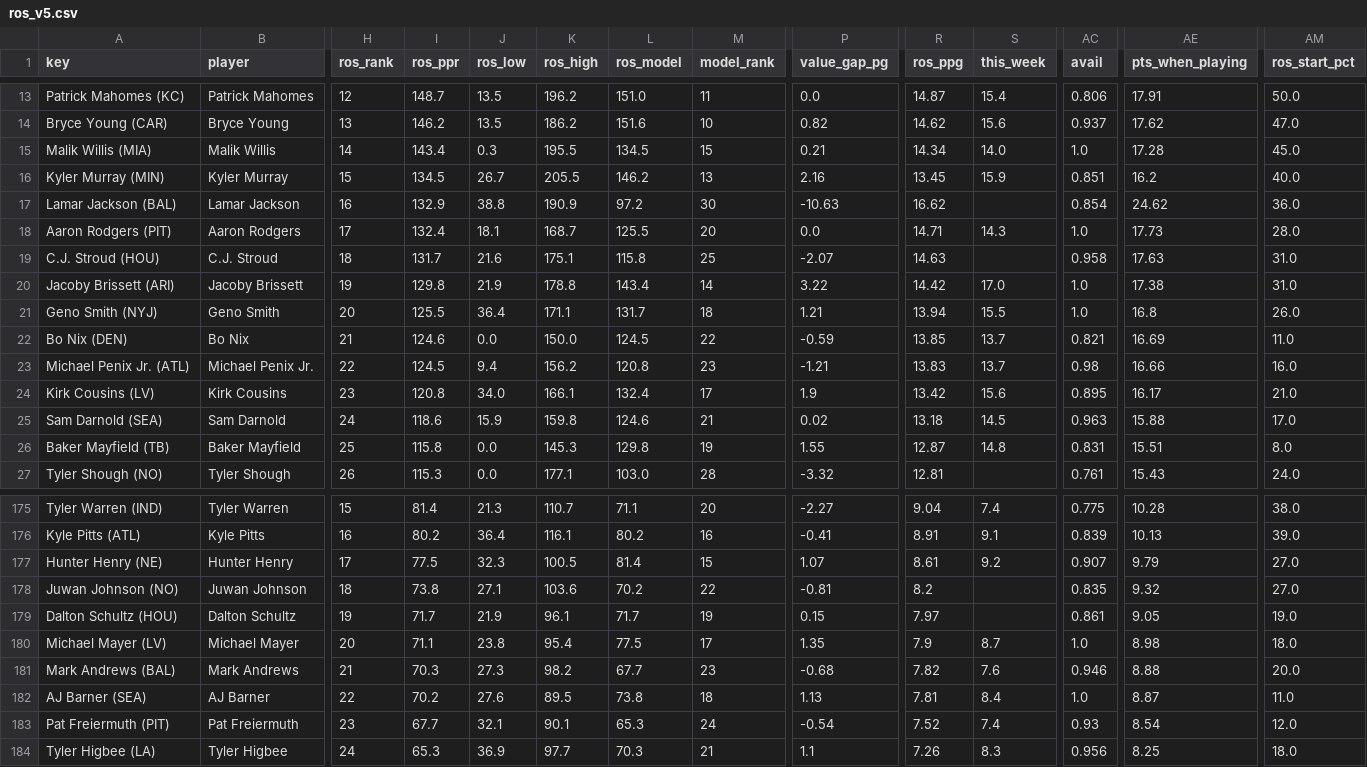
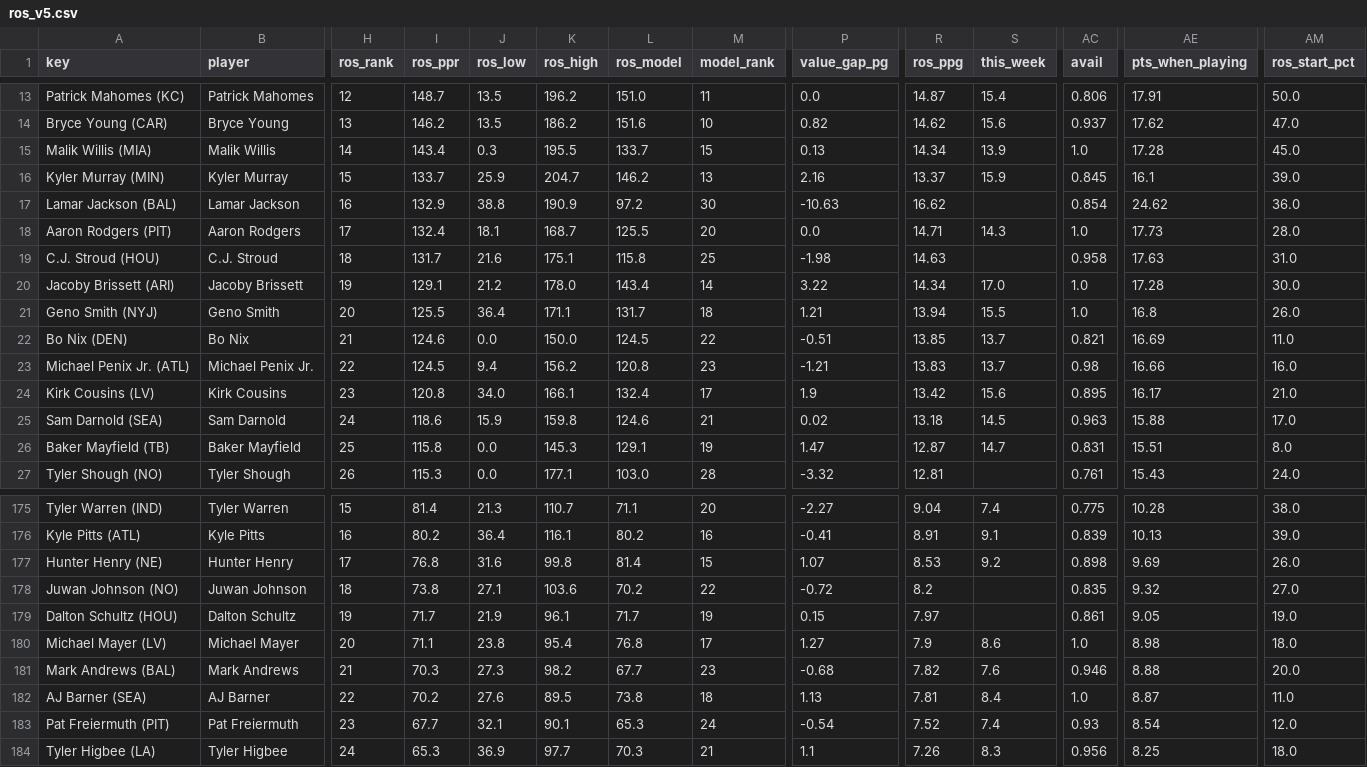
Before and after one commit to Cichon1/FantasyOracle, a CSV file: docs/data/ros_v5.csv, drawn as a sheet; only a part is shown, gaps mark what is left out; the diff covers the shown part only; the diff names each change by its address in the sheet, - before the commit and + after, or states it on an @@ line.

```diff
--- a/docs/data/ros_v5.csv
+++ b/docs/data/ros_v5.csv
-L15 (ros_model): 134.5
+L15 (ros_model): 133.7
-P15 (value_gap_pg): 0.21
+P15 (value_gap_pg): 0.13
-S15 (this_week): 14.0
+S15 (this_week): 13.9
-I16 (ros_ppr): 134.5
+I16 (ros_ppr): 133.7
-J16 (ros_low): 26.7
+J16 (ros_low): 25.9
-K16 (ros_high): 205.5
+K16 (ros_high): 204.7
-R16 (ros_ppg): 13.45
+R16 (ros_ppg): 13.37
-AC16 (avail): 0.851
+AC16 (avail): 0.845
-AE16 (pts_when_playing): 16.2
+AE16 (pts_when_playing): 16.1
-AM16 (ros_start_pct): 40.0
+AM16 (ros_start_pct): 39.0
-P19 (value_gap_pg): -2.07
+P19 (value_gap_pg): -1.98
-I20 (ros_ppr): 129.8
+I20 (ros_ppr): 129.1
-J20 (ros_low): 21.9
+J20 (ros_low): 21.2
-K20 (ros_high): 178.8
+K20 (ros_high): 178.0
-R20 (ros_ppg): 14.42
+R20 (ros_ppg): 14.34
-AE20 (pts_when_playing): 17.38
+AE20 (pts_when_playing): 17.28
-AM20 (ros_start_pct): 31.0
+AM20 (ros_start_pct): 30.0
-P22 (value_gap_pg): -0.59
+P22 (value_gap_pg): -0.51
-L26 (ros_model): 129.8
+L26 (ros_model): 129.1
-P26 (value_gap_pg): 1.55
+P26 (value_gap_pg): 1.47
-S26 (this_week): 14.8
+S26 (this_week): 14.7
-I177 (ros_ppr): 77.5
+I177 (ros_ppr): 76.8
-J177 (ros_low): 32.3
+J177 (ros_low): 31.6
-K177 (ros_high): 100.5
+K177 (ros_high): 99.8
-R177 (ros_ppg): 8.61
+R177 (ros_ppg): 8.53
-AC177 (avail): 0.907
+AC177 (avail): 0.898
-AE177 (pts_when_playing): 9.79
+AE177 (pts_when_playing): 9.69
-AM177 (ros_start_pct): 27.0
+AM177 (ros_start_pct): 26.0
-P178 (value_gap_pg): -0.81
+P178 (value_gap_pg): -0.72
-L180 (ros_model): 77.5
+L180 (ros_model): 76.8
-P180 (value_gap_pg): 1.35
+P180 (value_gap_pg): 1.27
-S180 (this_week): 8.7
+S180 (this_week): 8.6
```
Also changed, not shown: 37 edited cells elsewhere in this file, automation/history/trending_2026-10-30.csv, docs/data/projections_v5.csv, 7 other files.
